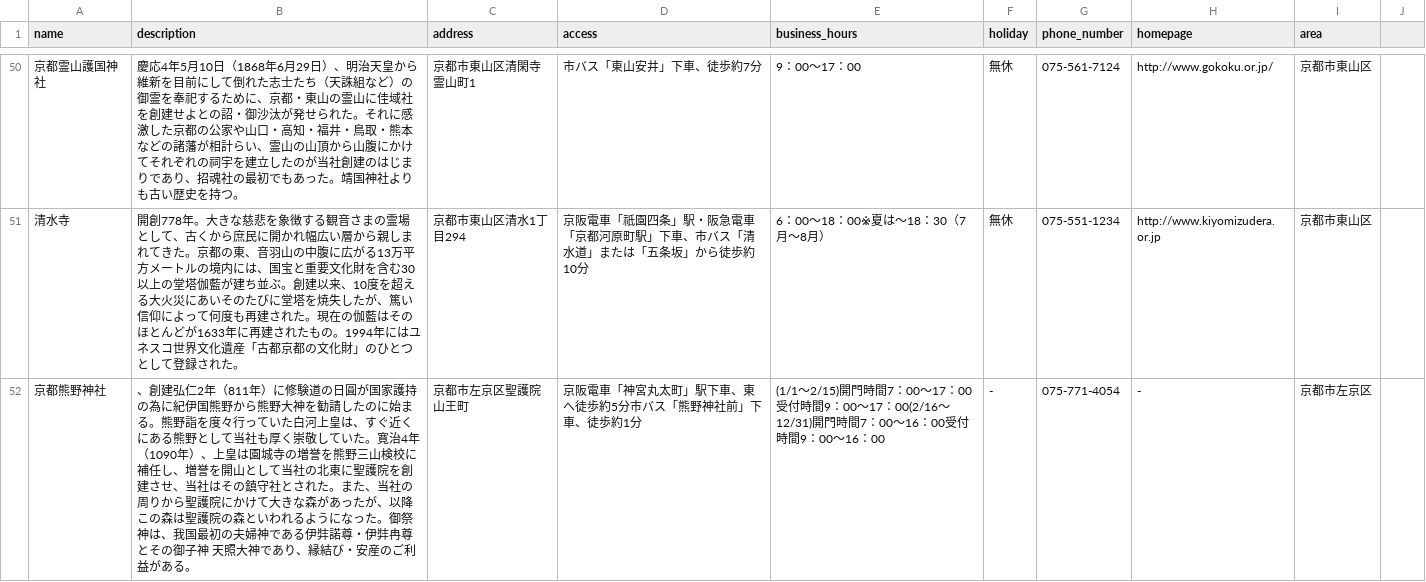
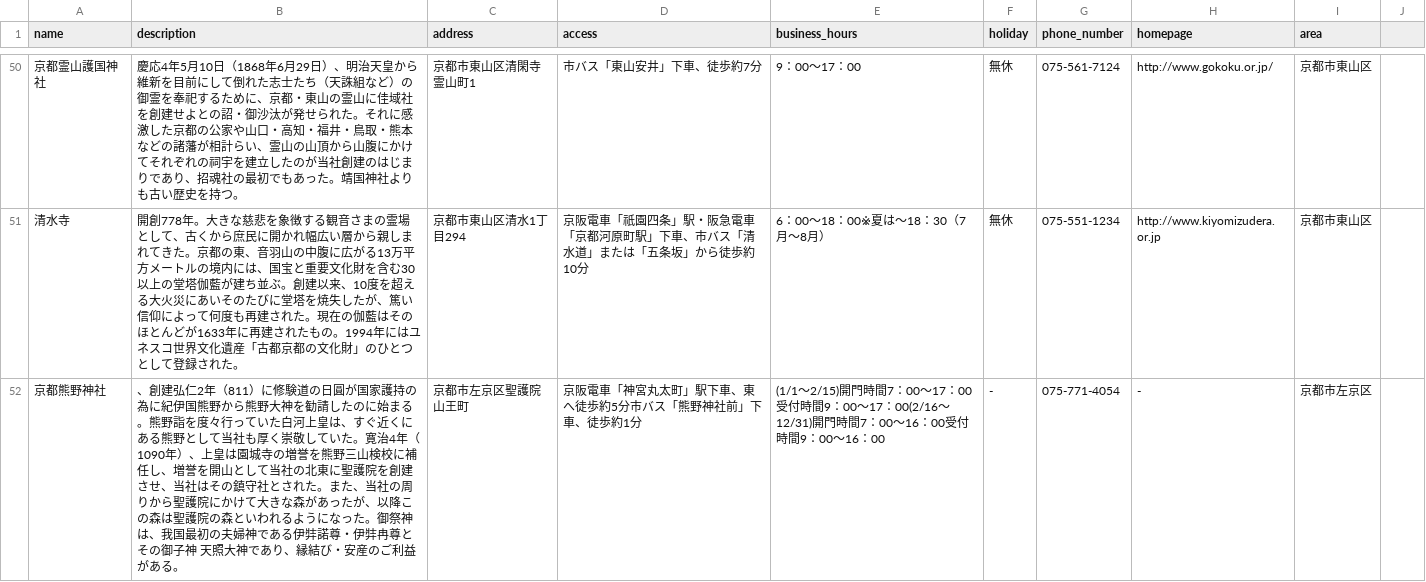
Before and after one commit to hiiragi17/greentea_temple, a CSV file: db/csv/temple_info.csv, drawn as a sheet; only a part is shown, gaps mark what is left out; the diff covers the shown part only.

```diff
--- a/db/csv/temple_info.csv
+++ b/db/csv/temple_info.csv
@@ -51,2 +51,2 @@ name,description,address,access,business_hours,holiday,phone_number,homepage,are
 清水寺,開創778年。大きな慈悲を象徴する観音さまの霊場として、古くから庶民に開かれ幅広い層から親しまれてきた。京都の東、音羽山の中腹に広がる13万平方メートルの境内には、国宝と重要文化財を含む30以上の堂塔伽藍が建ち並ぶ。創建以来、10度を超える大火災にあいそのたびに堂塔を焼失したが、篤い信仰によって何度も再建された。現在の伽藍はそのほとんどが1633年に再建されたもの。1994年にはユネスコ世界文化遺産「古都京都の文化財」のひとつとして登録された。,京都市東山区清水1丁目294,京阪電車「祇園四条」駅・阪急電車「京都河原町駅」下車、市バス「清水道」または「五条坂」から徒歩約10分,6：00～18：00※夏は～18：30（7月～8月）,無休,075-551-1234,http://www.kiyomizudera.or.jp,京都市東山区
-京都熊野神社,、創建弘仁2年（811年）に修験道の日圓が国家護持の為に紀伊国熊野から熊野大神を勧請したのに始まる。熊野詣を度々行っていた白河上皇は、すぐ近くにある熊野として当社も厚く崇敬していた。寛治4年（1090年）、上皇は園城寺の増誉を熊野三山検校に補任し、増誉を開山として当社の北東に聖護院を創建させ、当社はその鎮守社とされた。また、当社の周りから聖護院にかけて大きな森があったが、以降この森は聖護院の森といわれるようになった。御祭神は、我国最初の夫婦神である伊弉諾尊・伊弉冉尊とその御子神 天照大神であり、縁結び・安産のご利益がある。,京都市左京区聖護院山王町,京阪電車「神宮丸太町」駅下車、東へ徒歩約5分市バス「熊野神社前」下車、徒歩約1分,(1/1〜2/15)開門時間7：00～17：00受付時間9：00～17：00(2/16〜12/31)開門時間7：00～16：00受付時間9：00～16：00,-,075-771-4054,-,京都市左京区
+京都熊野神社,、創建弘仁2年（811）に修験道の日圓が国家護持の為に紀伊国熊野から熊野大神を勧請したのに始まる。熊野詣を度々行っていた白河上皇は、すぐ近くにある熊野として当社も厚く崇敬していた。寛治4年（1090年）、上皇は園城寺の増誉を熊野三山検校に補任し、増誉を開山として当社の北東に聖護院を創建させ、当社はその鎮守社とされた。また、当社の周りから聖護院にかけて大きな森があったが、以降この森は聖護院の森といわれるようになった。御祭神は、我国最初の夫婦神である伊弉諾尊・伊弉冉尊とその御子神 天照大神であり、縁結び・安産のご利益がある。,京都市左京区聖護院山王町,京阪電車「神宮丸太町」駅下車、東へ徒歩約5分市バス「熊野神社前」下車、徒歩約1分,(1/1〜2/15)開門時間7：00～17：00受付時間9：00～17：00(2/16〜12/31)開門時間7：00～16：00受付時間9：00～16：00,-,075-771-4054,-,京都市左京区
```
Also changed, not shown: 7 added rows, 8 removed rows, 8 moved rows and 13 edited cells elsewhere in this file, 4 other files.
